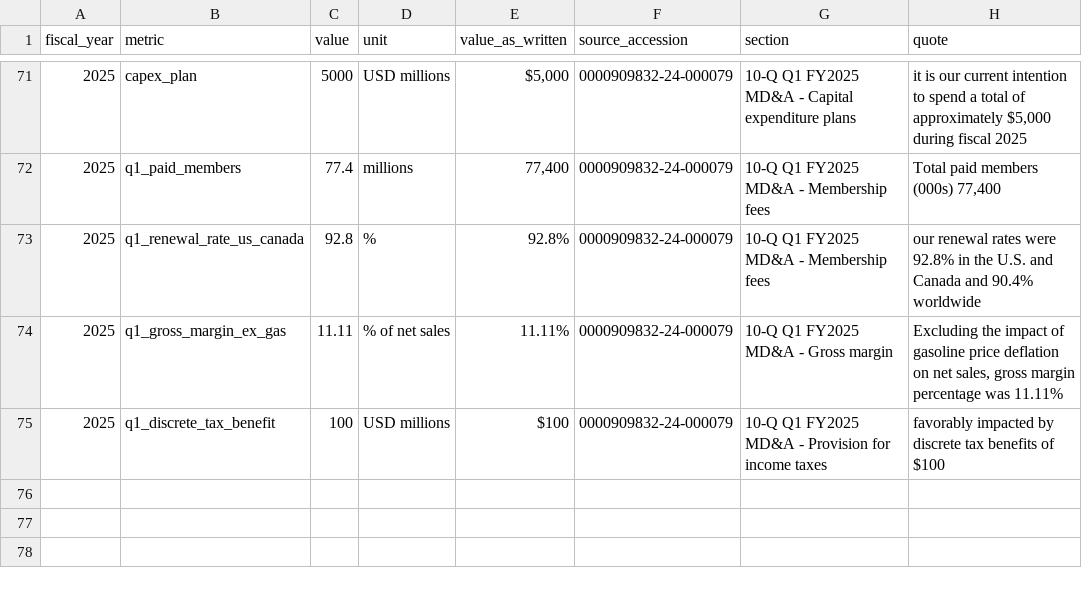
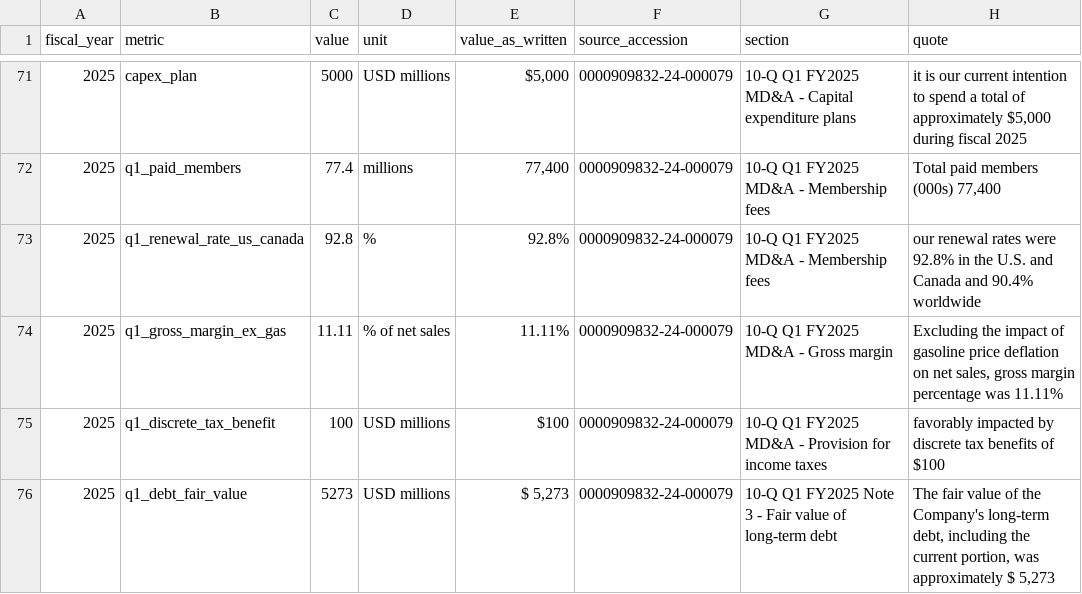
Before and after one commit to pooja003-cloud/costco-equity-research-valuation, a CSV file: data/manual/operating_metrics.csv, drawn as a sheet; only a part is shown, gaps mark what is left out.

```diff
--- a/data/manual/operating_metrics.csv
+++ b/data/manual/operating_metrics.csv
@@ -75 +75,2 @@ fiscal_year,metric,value,unit,value_as_written,source_accession,section,quote
 2025,q1_discrete_tax_benefit,100,USD millions,$100,0000909832-24-000079,10-Q Q1 FY2025 MD&A - Provision for income taxes,favorably impacted by discrete tax benefits of $100
+2025,q1_debt_fair_value,5273,USD millions,"$ 5,273",0000909832-24-000079,10-Q Q1 FY2025 Note 3 - Fair value of long-term debt,"The fair value of the Company's long-term debt, including the current portion, was approximately $ 5,273"
```
Also changed, not shown: data/processed/operating_metrics.csv, data/processed/operating_metrics_long.csv, 41 other files.
